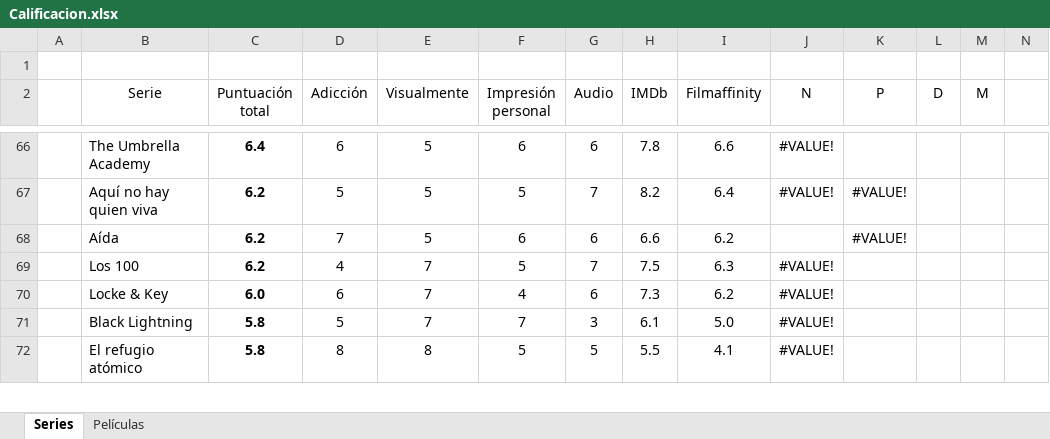
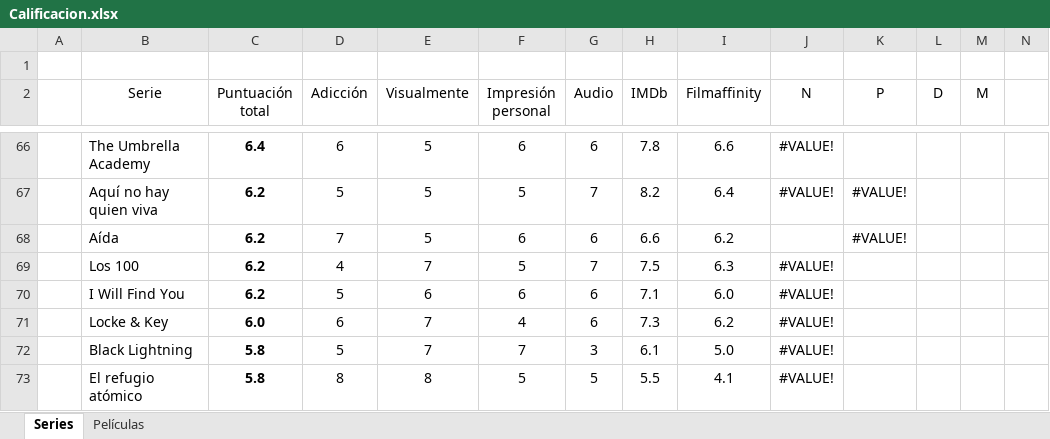
Before and after one commit to jarasa03/Calificacion-de-peliculas-y-series, an Excel workbook: Calificacion.xlsx, sheet Series, drawn as a sheet; only a part is shown, gaps mark what is left out; values as stored, in another font and other column widths than the file's, no borders; table styles not drawn; rows hold the shown columns only; the diff names each change by its address in the sheet, - before the commit and + after, or states it on an @@ line.

Commit message:
V. 147 "I Will Find You"

```diff
--- a/Calificacion.xlsx (sheet Series)
+++ b/Calificacion.xlsx (sheet Series)
+row 70:  | I Will Find You | 6.2 | 5 | 6 | 6 | 6 | 7.1 | 6.0 | #VALUE!
```
Also changed, not shown: 1 other file.
